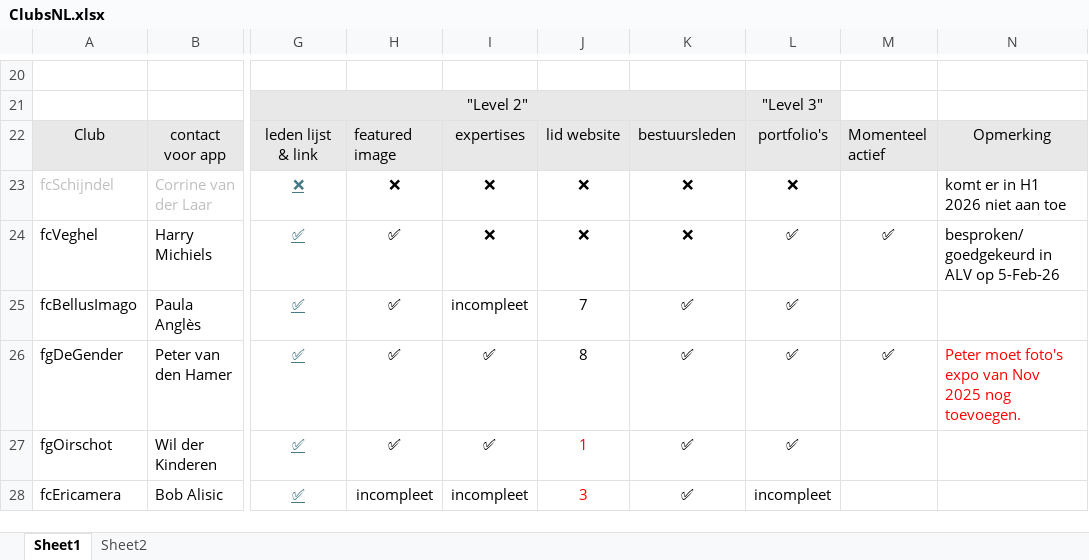
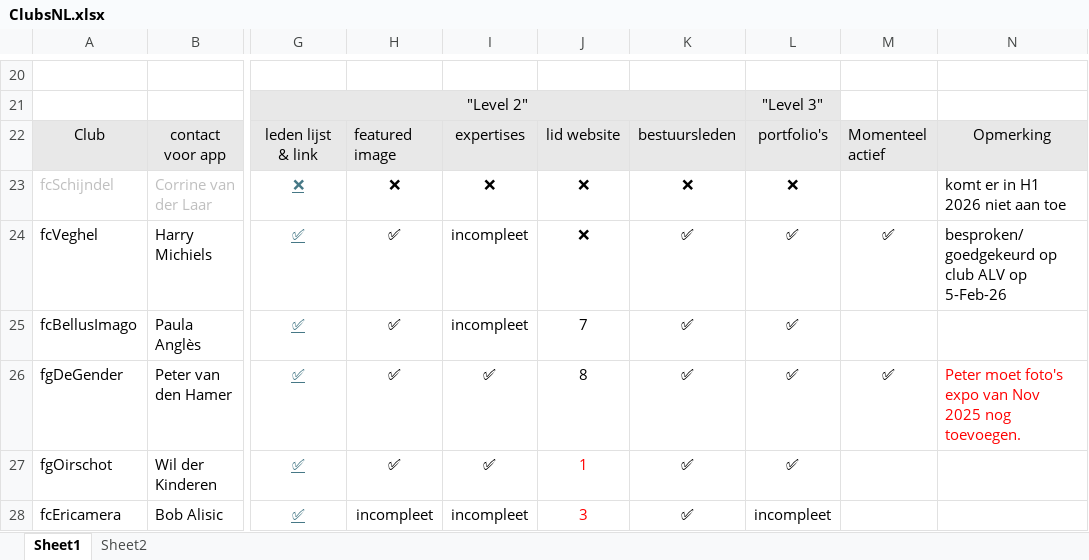
Before and after one commit to vdhamer/Photo-Club-Hub, an Excel workbook: JSON/ClubsNL.xlsx, sheet Sheet1, drawn as a sheet; only a part is shown, gaps mark what is left out; values as stored, in another font and other column widths than the file's, no borders; table styles not drawn; the diff names each change by its address in the sheet, - before the commit and + after, or states it on an @@ line.

```diff
--- a/JSON/ClubsNL.xlsx (sheet Sheet1)
+++ b/JSON/ClubsNL.xlsx (sheet Sheet1)
-I24: ❌
+I24: incompleet
-K24: ❌
+K24: ✅
-N24: besproken/goedgekeurd in ALV op 5-Feb-26
+N24: besproken/goedgekeurd op club ALV op 5-Feb-26
```
Also changed, not shown: 6 other files.
